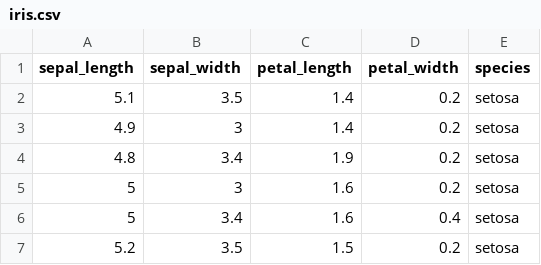
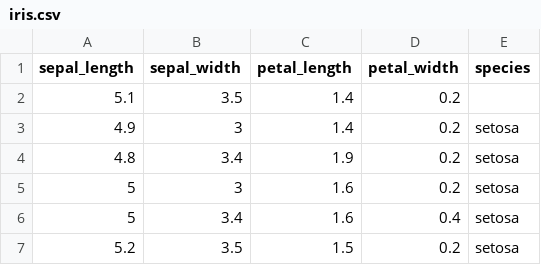
Before and after one commit to hasanain87/Uint9, a CSV file: iris.csv, drawn as a sheet; only a part is shown.

Commit message:
Update iris.csv

```diff
--- a/iris.csv
+++ b/iris.csv
@@ -1,3 +1,3 @@
 sepal_length,sepal_width,petal_length,petal_width,species
-5.1,3.5,1.4,0.2,setosa
+5.1,3.5,1.4,0.2
 4.9,3,1.4,0.2,setosa
```
